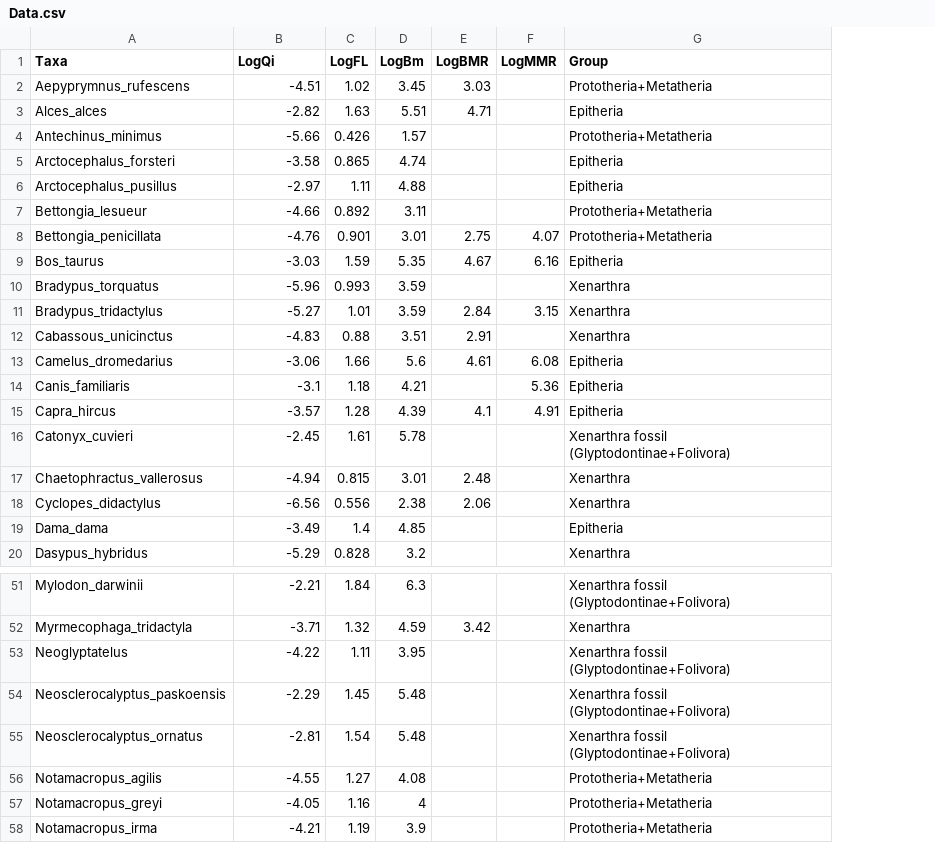
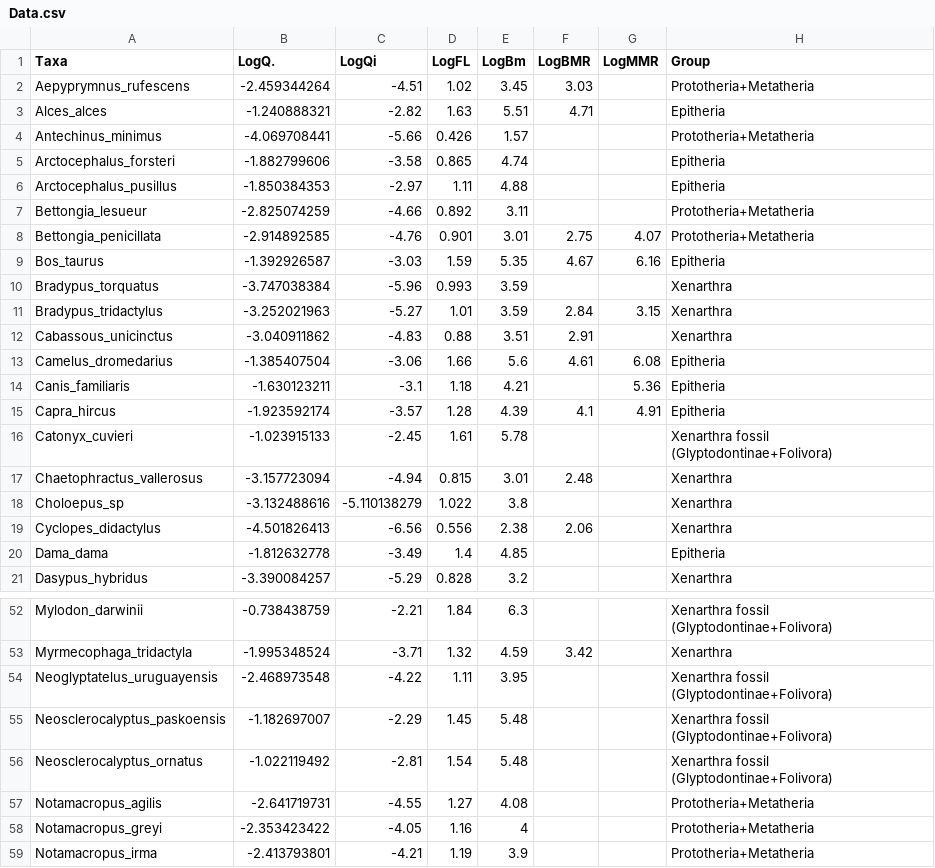
Before and after one commit to lvar/Varela_et_al._2023, a CSV file: Data/Data.csv, drawn as a sheet; only a part is shown, gaps mark what is left out; addresses are those after the commit; the diff names each change by its address in the sheet, - before the commit and + after, or states it on an @@ line.

```diff
--- a/Data/Data.csv
+++ b/Data/Data.csv
+column B (LogQ.), rows 2-17: -2.459344264 | -1.240888321 | -4.069708441 | -1.882799606 | -1.850384353 | -2.825074259 | -2.914892585 | -1.392926587 | -3.747038384 | -3.252021963 | -3.040911862 | -1.385407504 | -1.630123211 | -1.923592174 | -1.023915133 | -3.157723094; rows 19-21: -4.501826413 | -1.812632778 | -3.390084257; rows 52-59: -0.738438759 | -1.995348524 | -2.468973548 | -1.182697007 | -1.022119492 | -2.641719731 | -2.353423422 | -2.413793801
+row 18: Choloepus_sp | -3.132488616 | -5.110138279 | 1.022 | 3.8 |  |  | Xenarthra
-A54 (Taxa): Neoglyptatelus
+A54 (Taxa): Neoglyptatelus_uruguayensis
```
Also changed, not shown: 3 other files.
